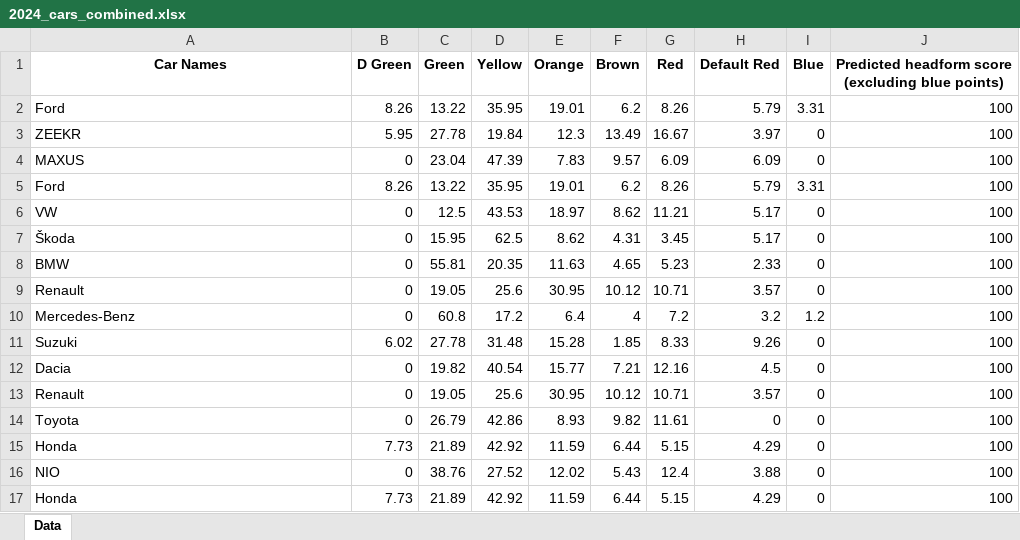
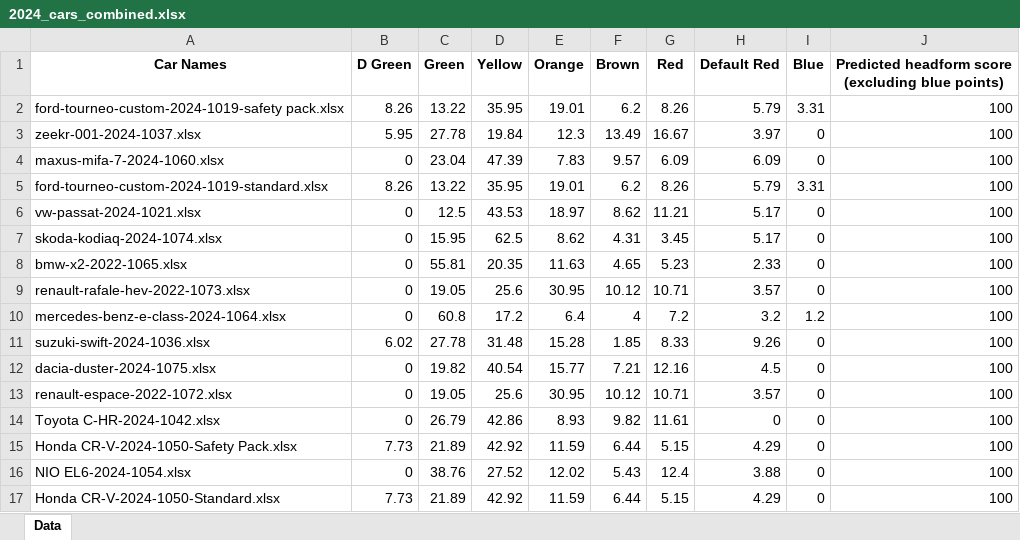
Before and after one commit to Gautham-BV/Euro-NCAP, an Excel workbook: Extracted Data/VRU Headform (C) - Color-wise data/2024_cars_combined.xlsx, sheet Data, drawn as a sheet; values as stored, in another font and other column widths than the file's, no borders; the diff names each change by its address in the sheet, - before the commit and + after, or states it on an @@ line.

```diff
--- a/Extracted Data/VRU Headform (C) - Color-wise data/2024_cars_combined.xlsx (sheet Data)
+++ b/Extracted Data/VRU Headform (C) - Color-wise data/2024_cars_combined.xlsx (sheet Data)
-A2 (Car Names): Ford
+A2 (Car Names): ford-tourneo-custom-2024-1019-safety pack.xlsx
-A3 (Car Names): ZEEKR
+A3 (Car Names): zeekr-001-2024-1037.xlsx
-A4 (Car Names): MAXUS
+A4 (Car Names): maxus-mifa-7-2024-1060.xlsx
-A5 (Car Names): Ford
+A5 (Car Names): ford-tourneo-custom-2024-1019-standard.xlsx
-A6 (Car Names): VW
+A6 (Car Names): vw-passat-2024-1021.xlsx
-A7 (Car Names): Škoda
+A7 (Car Names): skoda-kodiaq-2024-1074.xlsx
-A8 (Car Names): BMW
+A8 (Car Names): bmw-x2-2022-1065.xlsx
-A9 (Car Names): Renault
+A9 (Car Names): renault-rafale-hev-2022-1073.xlsx
-A10 (Car Names): Mercedes-Benz
+A10 (Car Names): mercedes-benz-e-class-2024-1064.xlsx
-A11 (Car Names): Suzuki
+A11 (Car Names): suzuki-swift-2024-1036.xlsx
-A12 (Car Names): Dacia
+A12 (Car Names): dacia-duster-2024-1075.xlsx
-A13 (Car Names): Renault
+A13 (Car Names): renault-espace-2022-1072.xlsx
-A14 (Car Names): Toyota
+A14 (Car Names): Toyota C-HR-2024-1042.xlsx
-A15 (Car Names): Honda
+A15 (Car Names): Honda CR-V-2024-1050-Safety Pack.xlsx
-A16 (Car Names): NIO
+A16 (Car Names): NIO EL6-2024-1054.xlsx
-A17 (Car Names): Honda
+A17 (Car Names): Honda CR-V-2024-1050-Standard.xlsx
```
Also changed, not shown: Extracted Data/VRU Headform (C) - Color-wise data/2020_cars_combined.xlsx, Extracted Data/VRU Headform (C) - Color-wise data/2022_cars_combined.xlsx, 7 other files.
